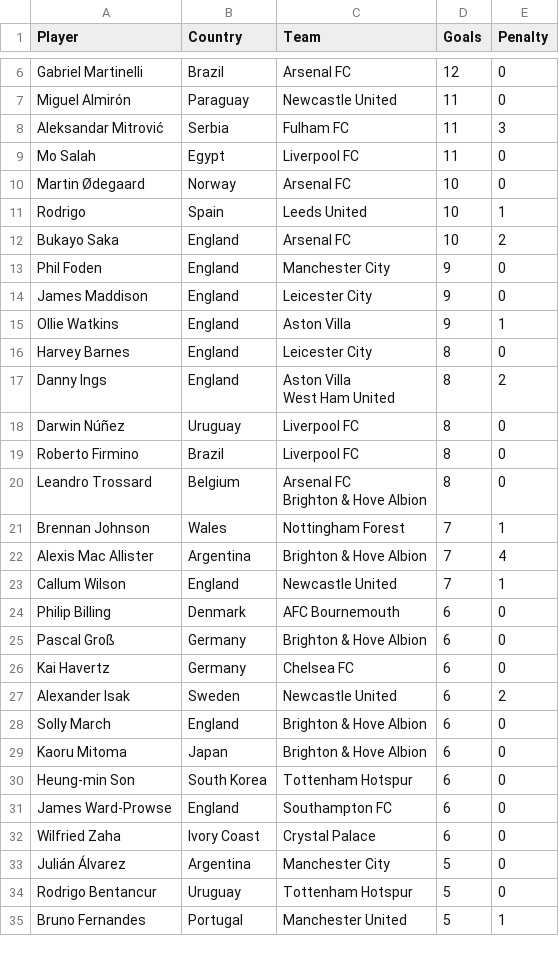
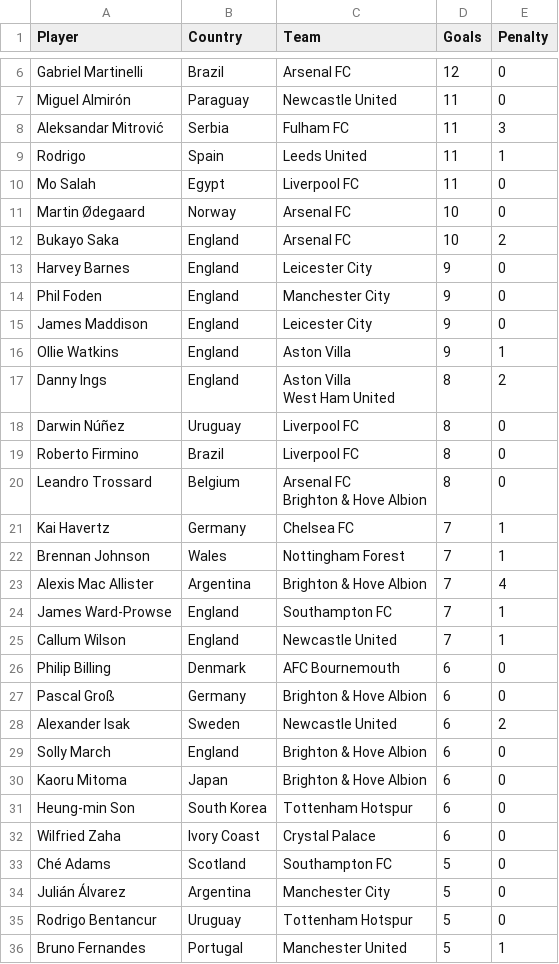
Before and after one commit to George-Michael-Dagogo/Premier_League_Stats, a CSV file: csv_dir/detail_top_scorers.csv, drawn as a sheet; only a part is shown, gaps mark what is left out; removed rows and columns are numbered as before the commit, all else as after; the diff covers the shown part only; the diff names each change by its address in the sheet, - before the commit and + after, or states it on an @@ line.

```diff
--- a/csv_dir/detail_top_scorers.csv
+++ b/csv_dir/detail_top_scorers.csv
+row 9: Rodrigo | Spain | Leeds United | 11 | 1
-row 11: Rodrigo | Spain | Leeds United | 10 | 1
+row 13: Harvey Barnes | England | Leicester City | 9 | 0
-row 16: Harvey Barnes | England | Leicester City | 8 | 0
+row 21: Kai Havertz | Germany | Chelsea FC | 7 | 1
+row 24: James Ward-Prowse | England | Southampton FC | 7 | 1
-row 26: Kai Havertz | Germany | Chelsea FC | 6 | 0
-row 31: James Ward-Prowse | England | Southampton FC | 6 | 0
+row 33: Ché Adams | Scotland | Southampton FC | 5 | 0
```
Also changed, not shown: 14 added rows, 7 removed rows and 4 edited cells elsewhere in this file, csv_dir/all_time_table.csv, csv_dir/assists.csv, 2 other files.
